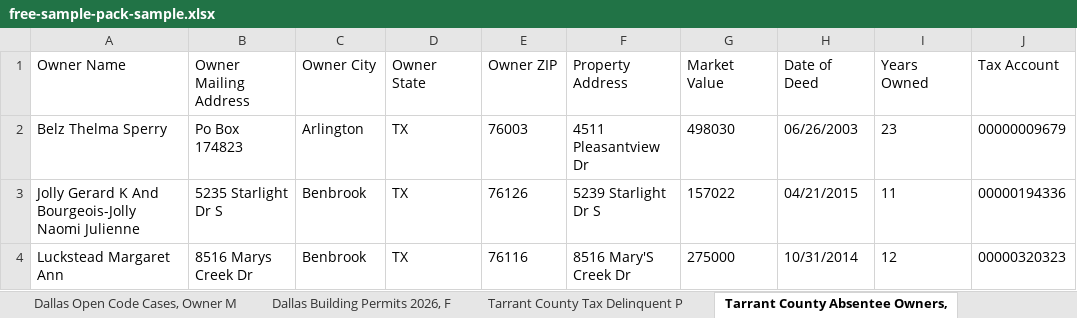
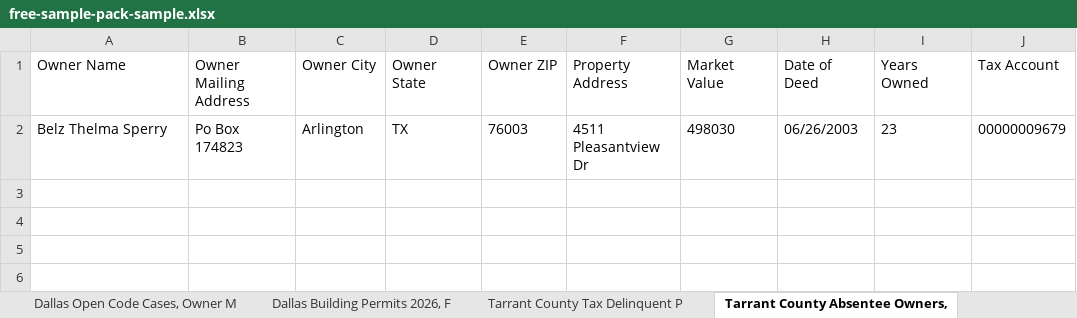
Before and after one commit to mwcchance-svg/parcelready-site, an Excel workbook: delivery/samples/free-sample-pack-sample.xlsx, sheet Tarrant County Absentee Owners,, drawn as a sheet; values as stored, in another font and other column widths than the file's, no borders; the diff names each change by its address in the sheet, - before the commit and + after, or states it on an @@ line.

Commit message:
Sampler workbook rebuilt to the full catalog: 54 sheets, 100 rows (Bexar 3 and Kings 6 sheets added); builder count inheritance fixed to rstripped sheet-title keys

```diff
--- a/delivery/samples/free-sample-pack-sample.xlsx (sheet Tarrant County Absentee Owners,)
+++ b/delivery/samples/free-sample-pack-sample.xlsx (sheet Tarrant County Absentee Owners,)
-row 3: Jolly Gerard K And Bourgeois-Jolly Naomi Julienne | 5235 Starlight Dr S | Benbrook | TX | 76126 | 5239 Starlight Dr S | 157022 | 04/21/2015 | 11 | 00000194336
-row 4: Luckstead Margaret Ann | 8516 Marys Creek Dr | Benbrook | TX | 76116 | 8516 Mary'S Creek Dr | 275000 | 10/31/2014 | 12 | 00000320323
```
Also changed, not shown: sheet Dallas County Absentee Owners,, sheet Dallas Open Code Cases, Owner M, sheet Austin to San Antonio Roofing C, sheet Houston Plumbing Companies, sheet Tarrant County Tax Delinquent P, sheet Houston HVAC Companies, 3 more sheets, other sheet tabs, 1 other file.
